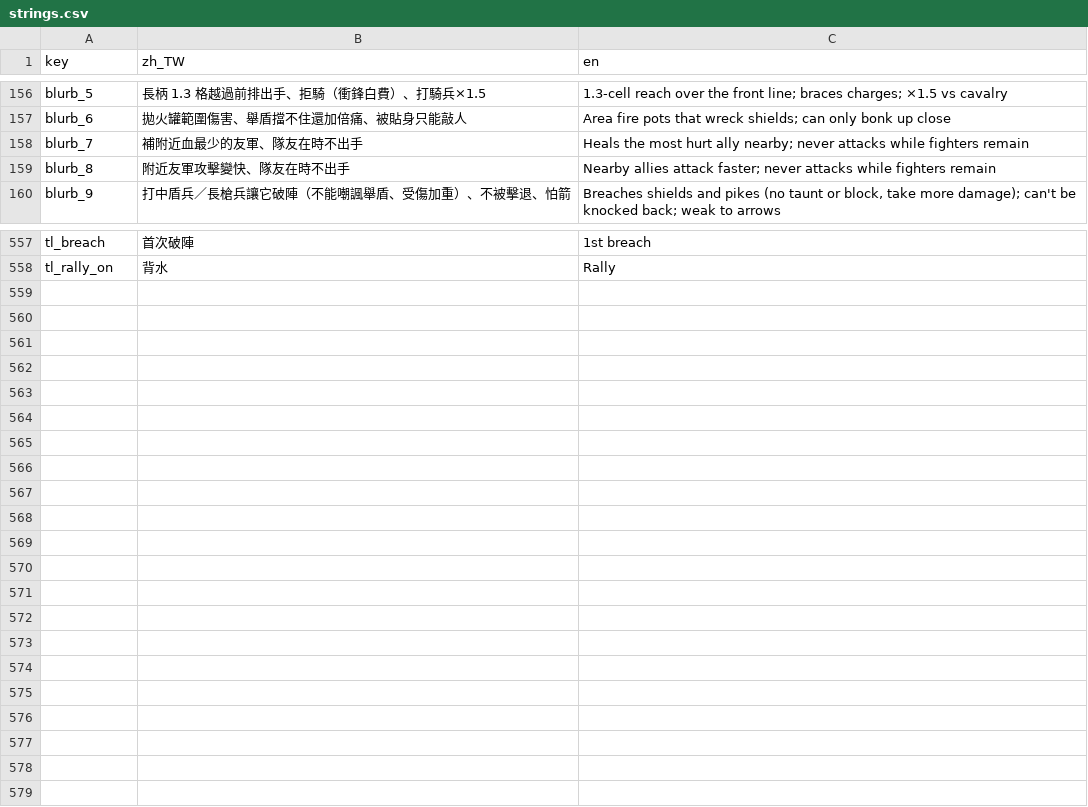
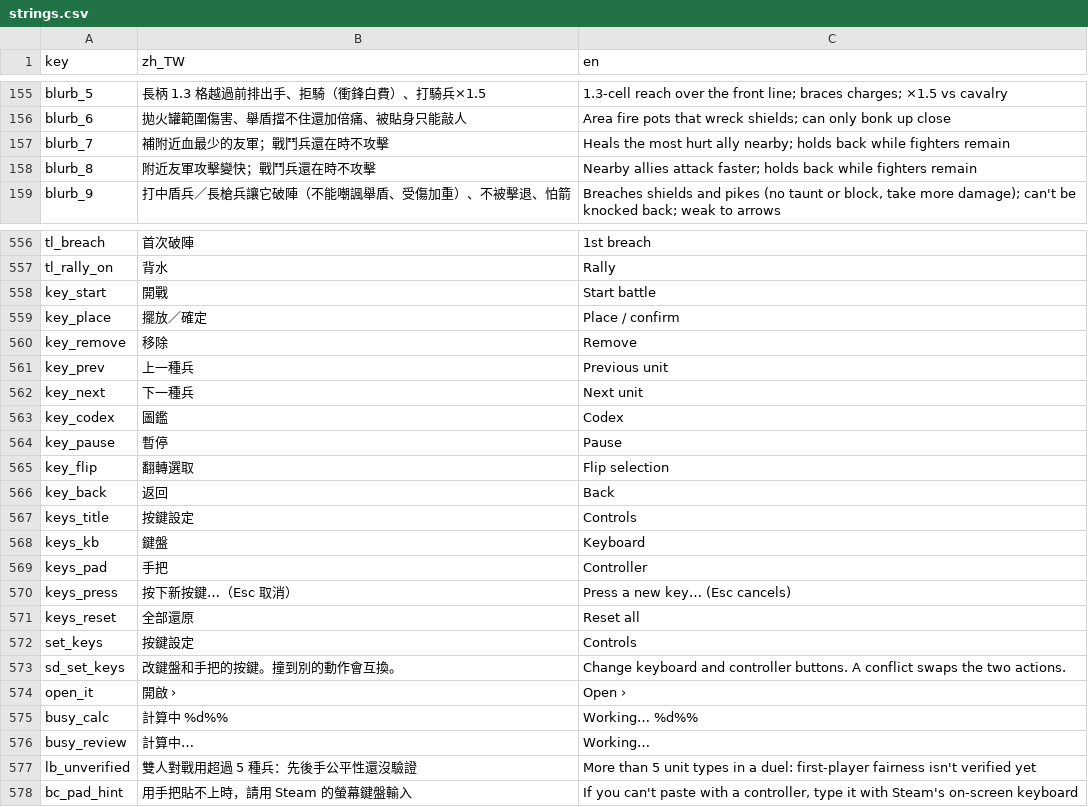
Before and after one commit to timmyweistudy-design/no-take-backs, a CSV file: game/data/strings.csv, drawn as a sheet; only a part is shown, gaps mark what is left out; the diff covers the shown part only.

```diff
--- a/game/data/strings.csv
+++ b/game/data/strings.csv
@@ -157,4 +156,4 @@ blurb_5,長柄 1.3 格越過前排出手、拒騎（衝鋒白費）、打騎兵
 blurb_6,拋火罐範圍傷害、舉盾擋不住還加倍痛、被貼身只能敲人,Area fire pots that wreck shields; can only bonk up close
-blurb_7,補附近血最少的友軍、隊友在時不出手,Heals the most hurt ally nearby; never attacks while fighters remain
-blurb_8,附近友軍攻擊變快、隊友在時不出手,Nearby allies attack faster; never attacks while fighters remain
+blurb_7,補附近血最少的友軍；戰鬥兵還在時不攻擊,Heals the most hurt ally nearby; holds back while fighters remain
+blurb_8,附近友軍攻擊變快；戰鬥兵還在時不攻擊,Nearby allies attack faster; holds back while fighters remain
 blurb_9,打中盾兵／長槍兵讓它破陣（不能嘲諷舉盾、受傷加重）、不被擊退、怕箭,"Breaches shields and pikes (no taunt or block, take more damage); can't be knocked back; weak to arrows"
@@ -558 +558,22 @@ tl_breach,首次破陣,1st breach
 tl_rally_on,背水,Rally
+key_start,開戰,Start battle
+key_place,擺放／確定,Place / confirm
+key_remove,移除,Remove
+key_prev,上一種兵,Previous unit
+key_next,下一種兵,Next unit
+key_codex,圖鑑,Codex
+key_pause,暫停,Pause
+key_flip,翻轉選取,Flip selection
+key_back,返回,Back
+keys_title,按鍵設定,Controls
+keys_kb,鍵盤,Keyboard
+keys_pad,手把,Controller
+keys_press,按下新按鍵…（Esc 取消）,Press a new key… (Esc cancels)
+keys_reset,全部還原,Reset all
+set_keys,按鍵設定,Controls
+sd_set_keys,改鍵盤和手把的按鍵。撞到別的動作會互換。,Change keyboard and controller buttons. A conflict swaps the two actions.
+open_it,開啟 ›,Open ›
+busy_calc,計算中 %d%%,Working… %d%%
+busy_review,計算中…,Working…
+lb_unverified,雙人對戰用超過 5 種兵：先後手公平性還沒驗證,More than 5 unit types in a duel: first-player fairness isn't verified yet
+bc_pad_hint,用手把貼不上時，請用 Steam 的螢幕鍵盤輸入,"If you can't paste with a controller, type it with Steam's on-screen keyboard"
```
Also changed, not shown: 1 removed row and 66 edited cells elsewhere in this file, 12 other files.
